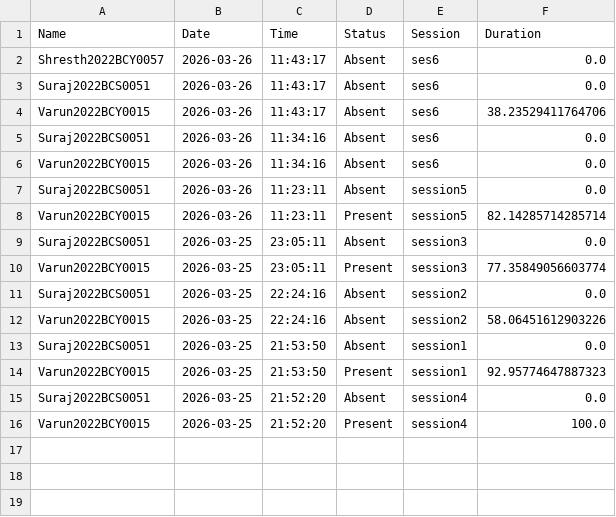
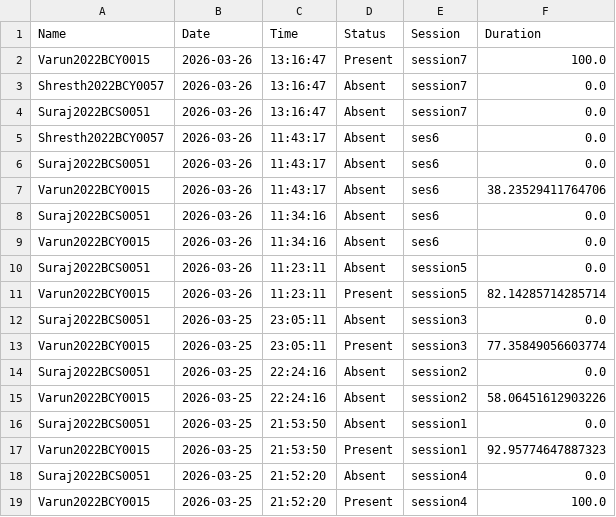
Before and after one commit to varunkrishnathakur9-blip/Biometric_Attendance, a CSV file: reports/attendance_report.csv, drawn as a sheet.

Commit message:
final commit

```diff
--- a/reports/attendance_report.csv
+++ b/reports/attendance_report.csv
@@ -1,2 +1,5 @@
 Name,Date,Time,Status,Session,Duration
+Varun2022BCY0015,2026-03-26,13:16:47,Present,session7,100.0
+Shresth2022BCY0057,2026-03-26,13:16:47,Absent,session7,0.0
+Suraj2022BCS0051,2026-03-26,13:16:47,Absent,session7,0.0
 Shresth2022BCY0057,2026-03-26,11:43:17,Absent,ses6,0.0
```
